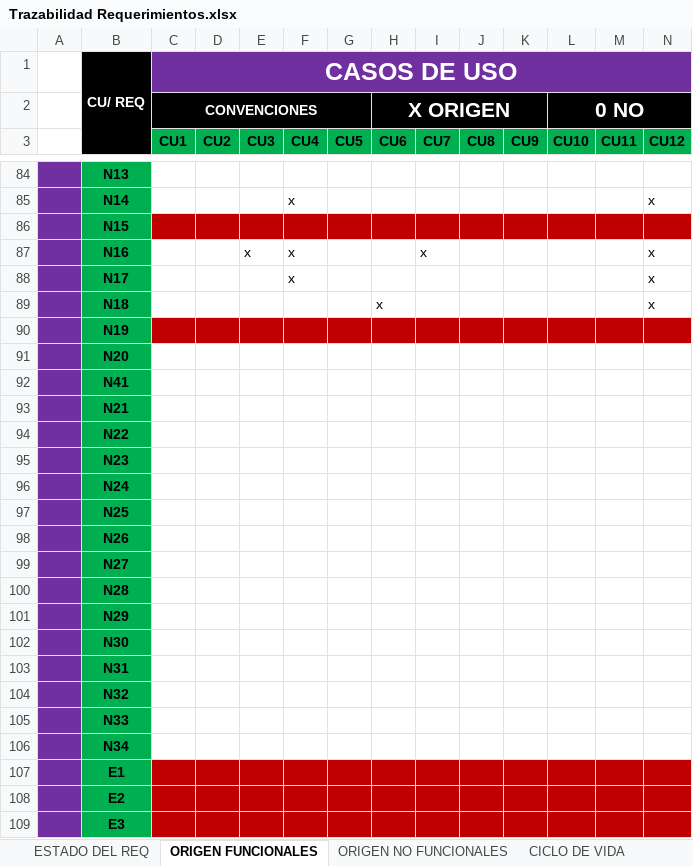
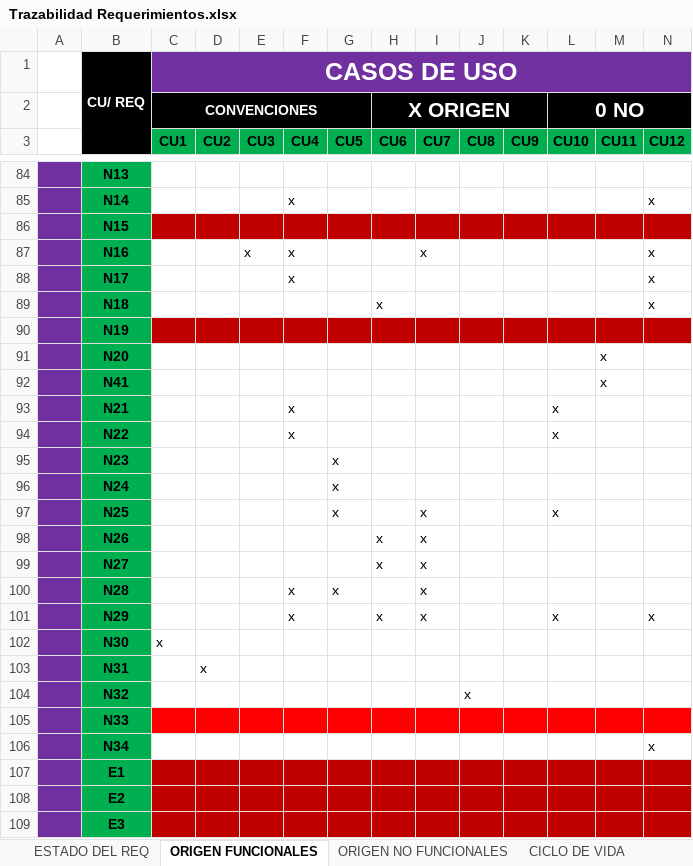
Before and after one commit to doomer4646/alimnova, an Excel workbook: SRS ENTREGA/Trazabilidad Requerimientos.xlsx, sheet ORIGEN FUNCIONALES, drawn as a sheet; only a part is shown, gaps mark what is left out; values as stored, in another font and other column widths than the file's, no borders; the diff covers the shown part only; the diff names each change by its address in the sheet, - before the commit and + after, or states it on an @@ line.

```diff
--- a/SRS ENTREGA/Trazabilidad Requerimientos.xlsx (sheet ORIGEN FUNCIONALES)
+++ b/SRS ENTREGA/Trazabilidad Requerimientos.xlsx (sheet ORIGEN FUNCIONALES)
-M91:M92 (CU11): (empty)
+M91:M92 (CU11): x
-F93:F94 (CU4): (empty)
+F93:F94 (CU4): x
-L93:L94 (CU10): (empty)
+L93:L94 (CU10): x
-G95:G97 (CU5): (empty)
+G95:G97 (CU5): x
-I97:I101 (CU7): (empty)
+I97:I101 (CU7): x
-L97 (CU10): (empty)
+L97 (CU10): x
-H98:H99 (CU6): (empty)
+H98:H99 (CU6): x
-F100:F101 (CU4): (empty)
+F100:F101 (CU4): x
-G100 (CU5): (empty)
+G100 (CU5): x
-H101 (CU6): (empty)
+H101 (CU6): x
-L101 (CU10): (empty)
+L101 (CU10): x
-N101 (CU12): (empty)
+N101 (CU12): x
-C102 (CU1): (empty)
+C102 (CU1): x
-D103 (CU2): (empty)
+D103 (CU2): x
-J104 (CU8): (empty)
+J104 (CU8): x
-C105:N105 fill: none
+C105:N105 fill: #FF0000
-N106 (CU12): (empty)
+N106 (CU12): x
```
Also changed, not shown: cell formats elsewhere in this sheet, sheet ESTADO DEL REQ.
